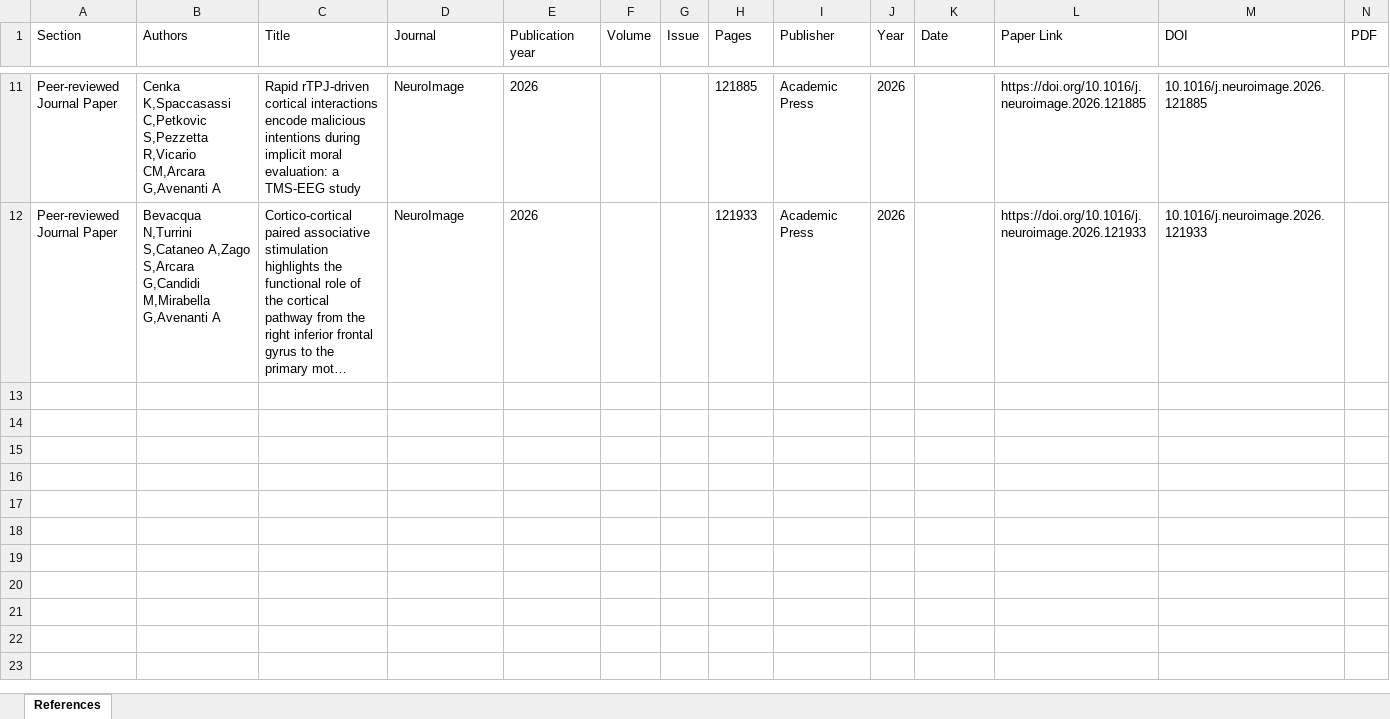
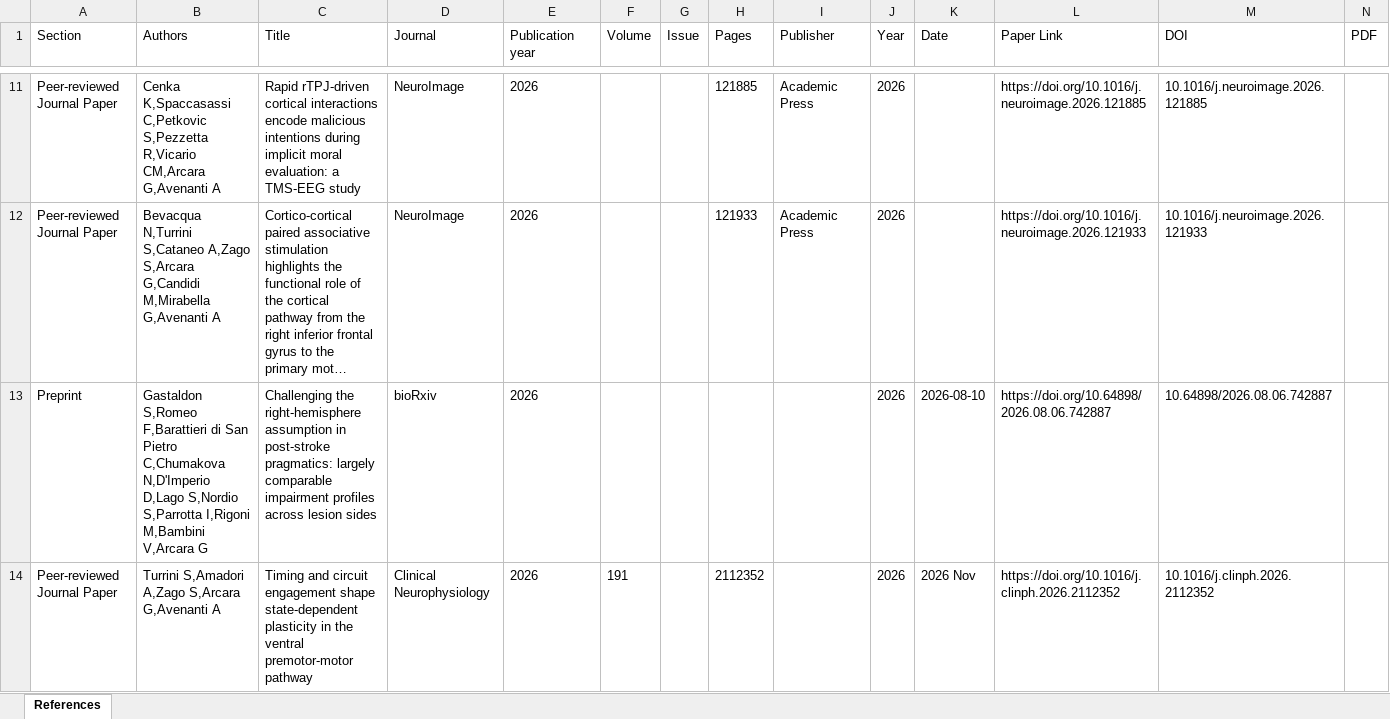
Before and after one commit to SanCamilloIRCCS-OndaLab/SanCamilloIRCCS-OndaLab.github.io, an Excel workbook: publications.xlsx, sheet References, drawn as a sheet; only a part is shown, gaps mark what is left out; long unchanged cells end in …; values as stored, in another font and other column widths than the file's, no borders; rows hold the shown columns only; the diff names each change by its address in the sheet, - before the commit and + after, or states it on an @@ line.

Commit message:
updated publications

```diff
--- a/publications.xlsx (sheet References)
+++ b/publications.xlsx (sheet References)
+row 13: Preprint | Gastaldon S,Romeo F,Barattieri di San Pietro C,Chumakova N,D'Imperio D,Lago S,Nordio S,Parrotta I,Rigoni M,Bambini V,Arcara G | Challenging the right-hemisphere assumption in post-stroke pragmatics: largely comparable impairment profiles across lesion sides | bioRxiv | 2026 |  |  |  |  | 2026 | 2026-08-10 | https://doi.org/10.64898/2026.08.06.742887 | 10.64898/2026.08.06.742887
+row 14: Peer-reviewed Journal Paper | Turrini S,Amadori A,Zago S,Arcara G,Avenanti A | Timing and circuit engagement shape state-dependent plasticity in the ventral premotor-motor pathway | Clinical Neurophysiology | 2026 | 191 |  | 2112352 |  | 2026 | 2026 Nov | https://doi.org/10.1016/j.clinph.2026.2112352 | 10.1016/j.clinph.2026.2112352
```
Also changed, not shown: 6 other files.
